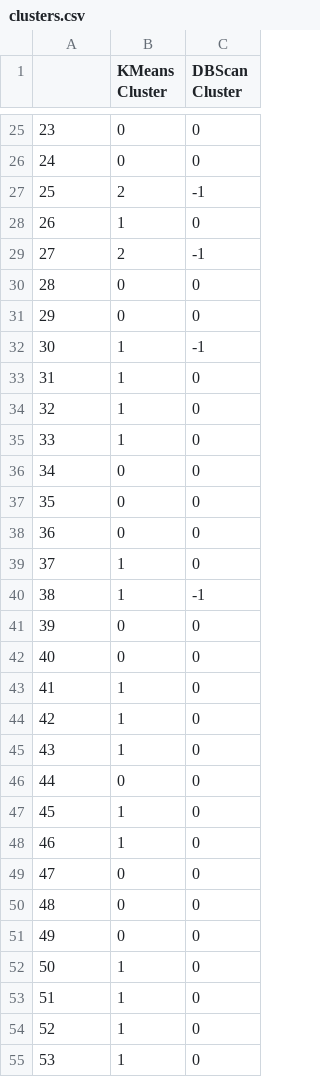
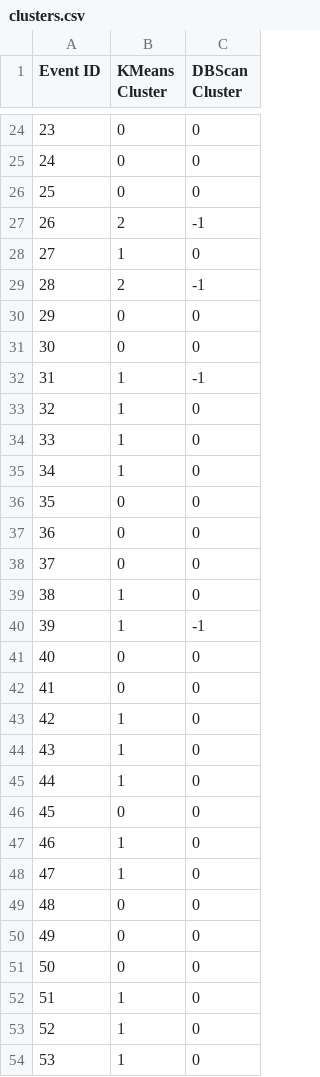
Before and after one commit to Abtaha/PROJ201, a CSV file: clusters.csv, drawn as a sheet; only a part is shown, gaps mark what is left out; the diff covers the shown part only.

Commit message:
Remove cluster table index

```diff
--- a/clusters.csv
+++ b/clusters.csv
@@ -1 +1 @@
-,KMeans Cluster,DBScan Cluster
+Event ID,KMeans Cluster,DBScan Cluster
@@ -26,28 +25,28 @@
 24,0,0
-25,2,-1
-26,1,0
-27,2,-1
-28,0,0
+25,0,0
+26,2,-1
+27,1,0
+28,2,-1
 29,0,0
-30,1,-1
-31,1,0
+30,0,0
+31,1,-1
 32,1,0
 33,1,0
-34,0,0
+34,1,0
 35,0,0
 36,0,0
-37,1,0
-38,1,-1
-39,0,0
+37,0,0
+38,1,0
+39,1,-1
 40,0,0
-41,1,0
+41,0,0
 42,1,0
 43,1,0
-44,0,0
-45,1,0
+44,1,0
+45,0,0
 46,1,0
-47,0,0
+47,1,0
 48,0,0
 49,0,0
-50,1,0
+50,0,0
 51,1,0
```
Also changed, not shown: 1 added row, 1 removed row and 113 edited cells elsewhere in this file, 1 other file.
